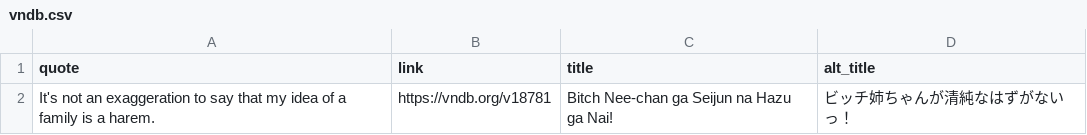
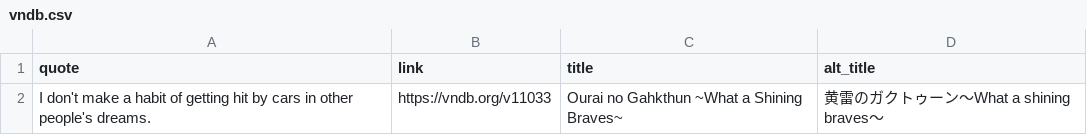
Before and after one commit to vndb-quote-service/vndb-quotes, a CSV file: vndb.csv, drawn as a sheet.

```diff
--- a/vndb.csv
+++ b/vndb.csv
@@ -1,2 +1,2 @@
 "quote","link","title","alt_title"
-"It's not an exaggeration to say that my idea of a family is a harem.","https://vndb.org/v18781","Bitch Nee-chan ga Seijun na Hazu ga Nai!","ビッチ姉ちゃんが清純なはずがないっ！"
+"I don't make a habit of getting hit by cars in other people's dreams.","https://vndb.org/v11033","Ourai no Gahkthun ~What a Shining Braves~","黄雷のガクトゥーン～What a shining braves～"
```
Also changed, not shown: vndb.tsv, 2 other files.
